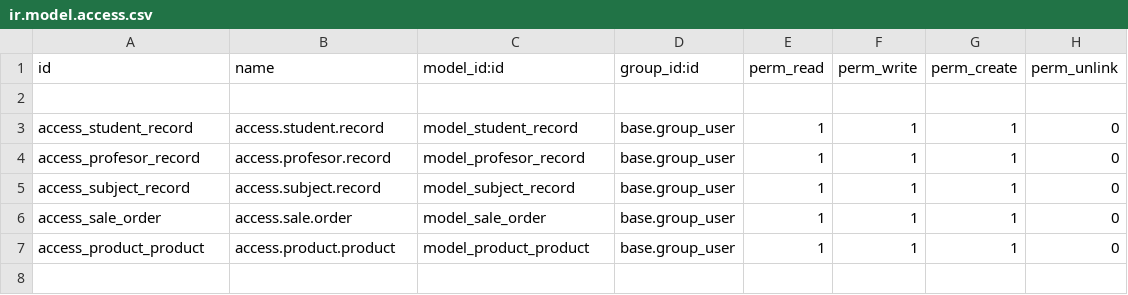
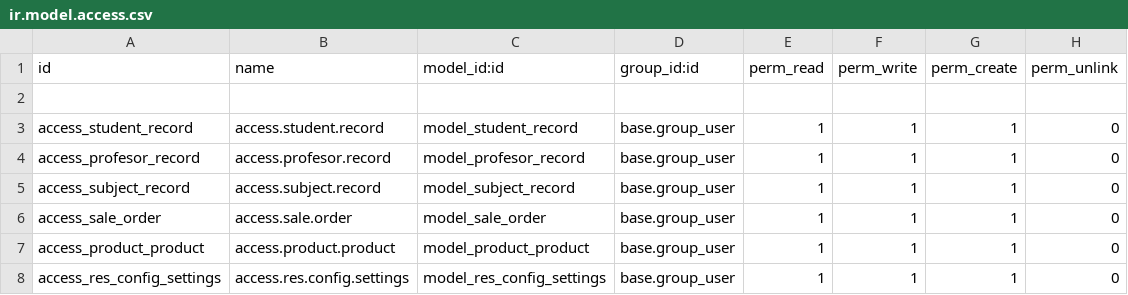
Before and after one commit to kinjal-lalani16/school_management, a CSV file: school_management/security/ir.model.access.csv, drawn as a sheet; the diff names each change by its address in the sheet, - before the commit and + after, or states it on an @@ line.

Commit message:
[add]get_values and set_values methods

```diff
--- a/school_management/security/ir.model.access.csv
+++ b/school_management/security/ir.model.access.csv
+row 8: access_res_config_settings | access.res.config.settings | model_res_config_settings | base.group_user | 1 | 1 | 1 | 0
```
Also changed, not shown: 4 other files.
